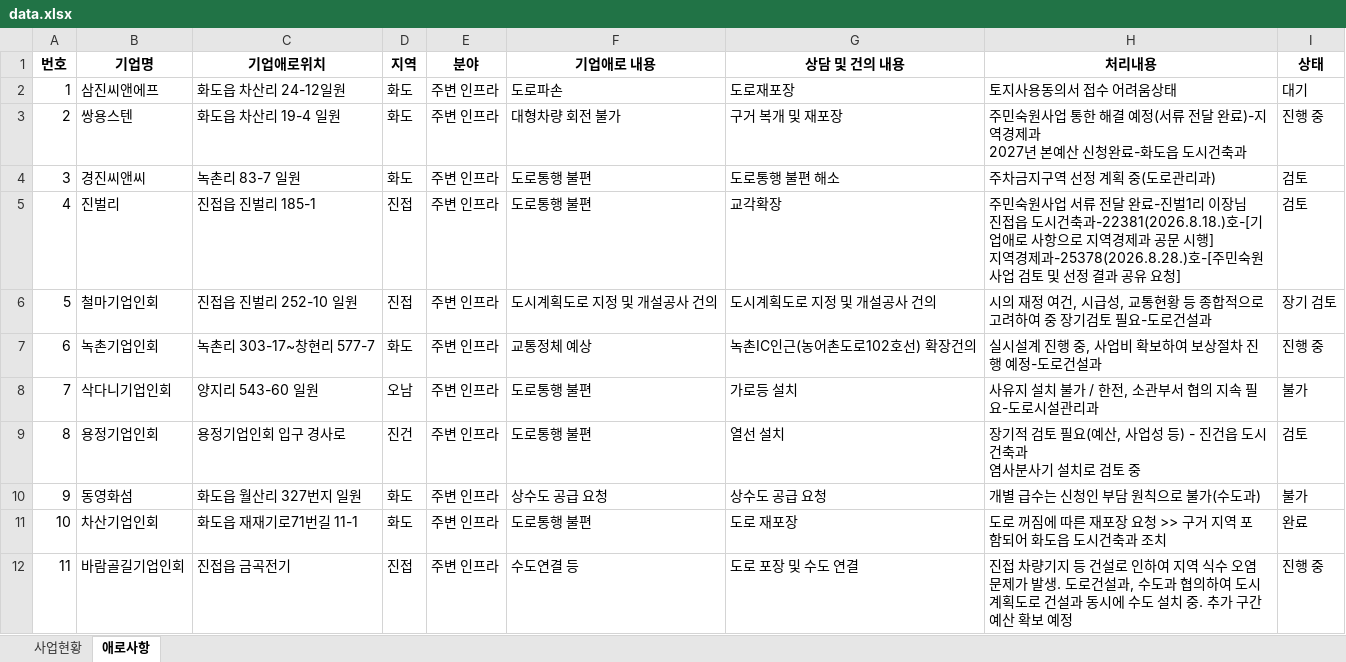
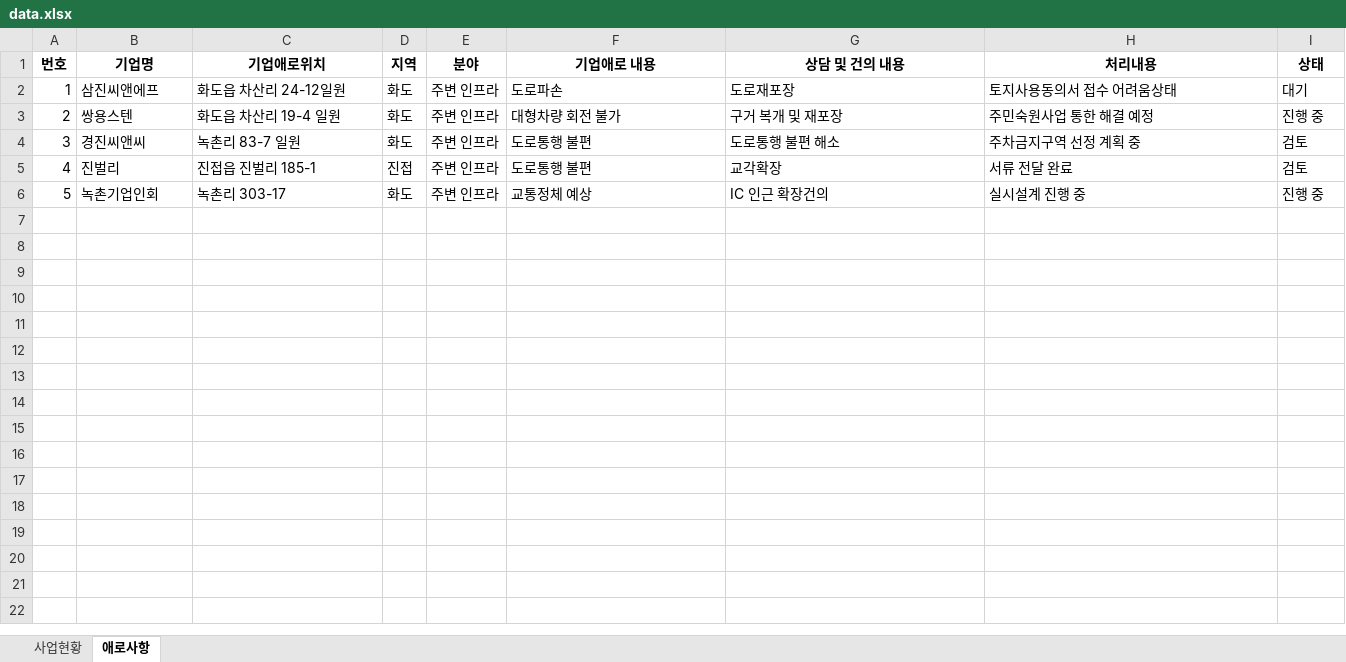
Before and after one commit to wovud4023-cell/nyjcorpdashboard, an Excel workbook: data.xlsx, sheet 애로사항, drawn as a sheet; only a part is shown; values as stored, in another font and other column widths than the file's, no borders; removed rows and columns are numbered as before the commit, all else as after; ↵ is a line break in a cell; the diff covers the shown part only; the diff names each change by its address in the sheet, - before the commit and + after, or states it on an @@ line.

```diff
--- a/data.xlsx (sheet 애로사항)
+++ b/data.xlsx (sheet 애로사항)
-H3 (처리내용): 주민숙원사업 통한 해결 예정(서류 전달 완료)-지역경제과 ↵ 2027년 본예산 신청완료-화도읍 도시건축과
+H3 (처리내용): 주민숙원사업 통한 해결 예정
-H4 (처리내용): 주차금지구역 선정 계획 중(도로관리과)
+H4 (처리내용): 주차금지구역 선정 계획 중
-H5 (처리내용): 주민숙원사업 서류 전달 완료-진벌1리 이장님 ↵ 진접읍 도시건축과-22381(2026.8.18.)호-[기업애로 사항으로 지역경제과 공문 시행] ↵ 지역경제과-25378(2026.8.28.)호-[주민숙원사업 검토 및 선정 결과 공유 요청]
+H5 (처리내용): 서류 전달 완료
-row 6: 5 | 철마기업인회 | 진접읍 진벌리 252-10 일원 | 진접 | 주변 인프라 | 도시계획도로 지정 및 개설공사 건의 | 도시계획도로 지정 및 개설공사 건의 | 시의 재정 여건, 시급성, 교통현황 등 종합적으로 고려하여 중 장기검토 필요-도로건설과 | 장기 검토
@@ column A (번호) renumbered in row 6 @@
-C6 (기업애로위치): 녹촌리 303-17~창현리 577-7
+C6 (기업애로위치): 녹촌리 303-17
-G6 (상담 및 건의 내용): 녹촌IC인근(농어촌도로102호선) 확장건의
+G6 (상담 및 건의 내용): IC 인근 확장건의
-H6 (처리내용): 실시설계 진행 중, 사업비 확보하여 보상절차 진행 예정-도로건설과
+H6 (처리내용): 실시설계 진행 중
-row 8: 7 | 삭다니기업인회 | 양지리 543-60 일원 | 오남 | 주변 인프라 | 도로통행 불편 | 가로등 설치 | 사유지 설치 불가 / 한전, 소관부서 협의 지속 필요-도로시설관리과 | 불가
-row 9: 8 | 용정기업인회 | 용정기업인회 입구 경사로 | 진건 | 주변 인프라 | 도로통행 불편 | 열선 설치 | 장기적 검토 필요(예산, 사업성 등) - 진건읍 도시건축과 ↵ 염사분사기 설치로 검토 중 | 검토
-row 10: 9 | 동영화섬 | 화도읍 월산리 327번지 일원 | 화도 | 주변 인프라 | 상수도 공급 요청 | 상수도 공급 요청 | 개별 급수는 신청인 부담 원칙으로 불가(수도과) | 불가
-row 11: 10 | 차산기업인회 | 화도읍 재재기로71번길 11-1 | 화도 | 주변 인프라 | 도로통행 불편 | 도로 재포장 | 도로 꺼짐에 따른 재포장 요청 >> 구거 지역 포함되어 화도읍 도시건축과 조치 | 완료
-row 12: 11 | 바람골길기업인회 | 진접읍 금곡전기 | 진접 | 주변 인프라 | 수도연결 등 | 도로 포장 및 수도 연결 | 진접 차량기지 등 건설로 인하여 지역 식수 오염 문제가 발생. 도로건설과, 수도과 협의하여 도시계획도로 건설과 동시에 수도 설치 중. 추가 구간 예산 확보 예정 | 진행 중
```
Also changed, not shown: 9 removed rows elsewhere in this sheet, sheet 사업현황.
